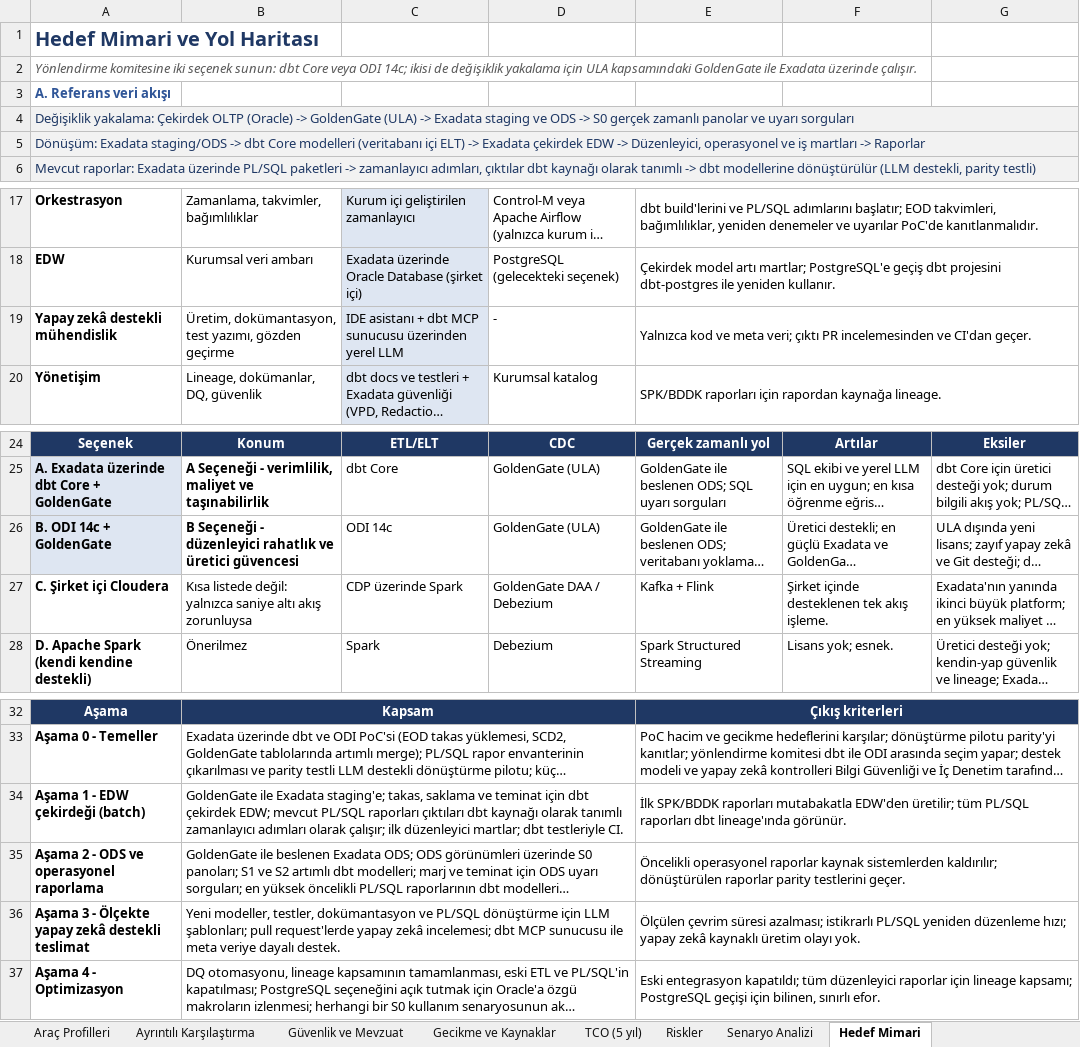
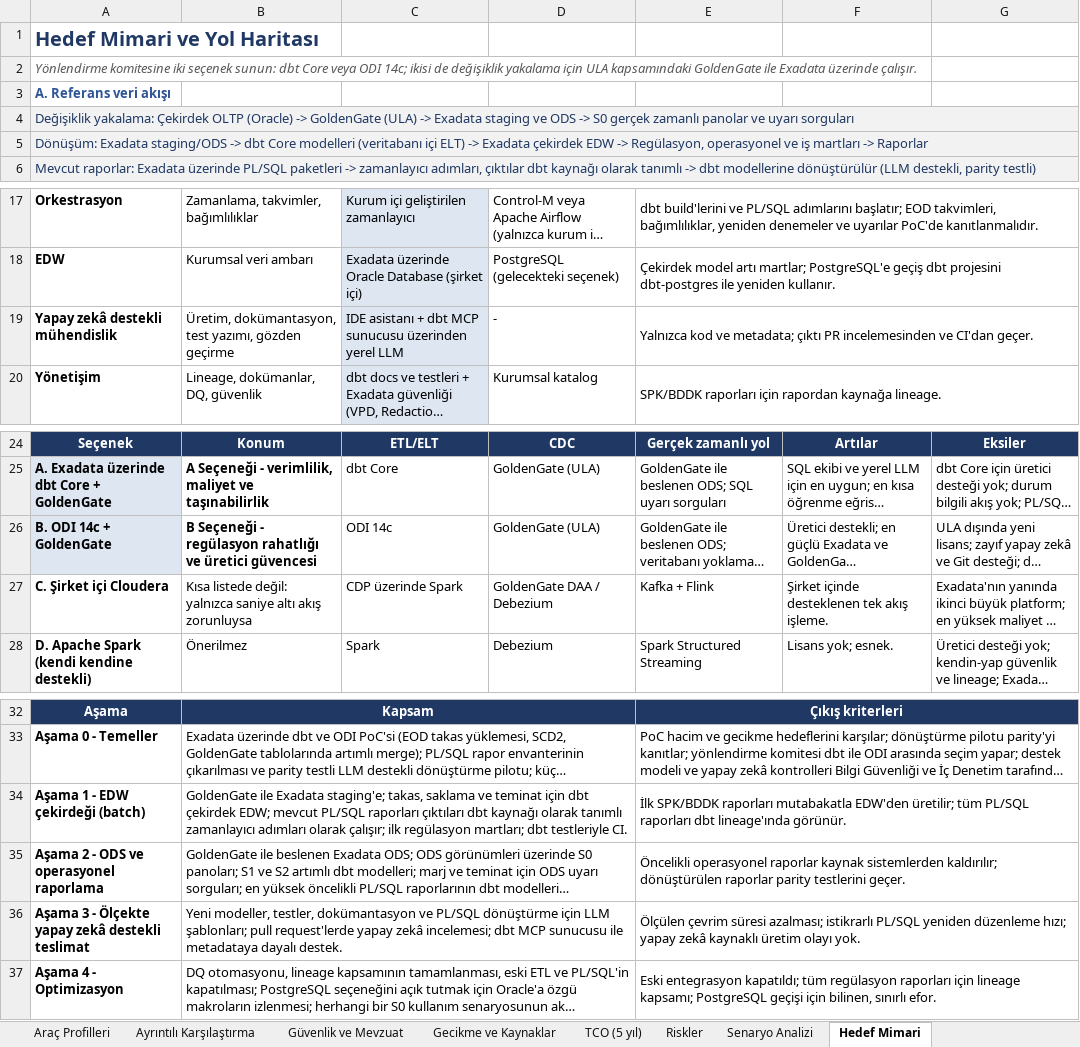
Before and after one commit to hanifidemirel0/Cursor-Projects, an Excel workbook: outputs/etl-comparison/Takasbank_ETL_Comparison_TR.xlsx, sheet Hedef Mimari, drawn as a sheet; only a part is shown, gaps mark what is left out; long unchanged cells end in …; values as stored, in another font and other column widths than the file's, no borders; the diff names each change by its address in the sheet, - before the commit and + after, or states it on an @@ line.

```diff
--- a/outputs/etl-comparison/Takasbank_ETL_Comparison_TR.xlsx (sheet Hedef Mimari)
+++ b/outputs/etl-comparison/Takasbank_ETL_Comparison_TR.xlsx (sheet Hedef Mimari)
-A5: …EDW -> Düzenleyici, operasyonel ve…
+A5: …EDW -> Regülasyon, operasyonel ve…
-E19: …kod ve meta veri; çıktı PR…
+E19: …kod ve metadata; çıktı PR…
-B26: …Seçeneği - düzenleyici rahatlık ve üretici…
+B26: …Seçeneği - regülasyon rahatlığı ve üretici…
-B34: …çalışır; ilk düzenleyici martlar; dbt testleriyle…
+B34: …çalışır; ilk regülasyon martları; dbt testleriyle…
-B36: …sunucusu ile meta veriye dayalı destek.
+B36: …sunucusu ile metadataya dayalı destek.
-E37: …kapatıldı; tüm düzenleyici raporlar için lineage…
+E37: …kapatıldı; tüm regülasyon raporları için lineage…
```
Also changed, not shown: sheet Puanlama Matrisi, sheet Kriterler ve Ağırlıklar, sheet Ayrıntılı Karşılaştırma, sheet TCO (5 yıl), sheet Senaryo Analizi, sheet Yönetici Özeti, 4 more sheets, charts or pictures, 6 other files.
